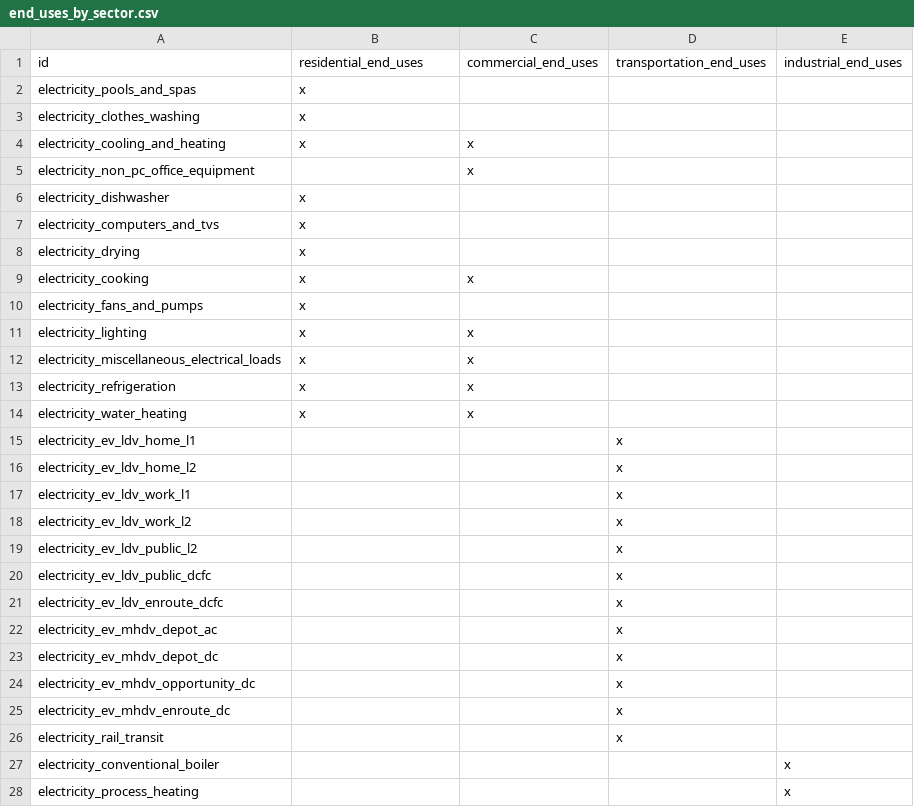
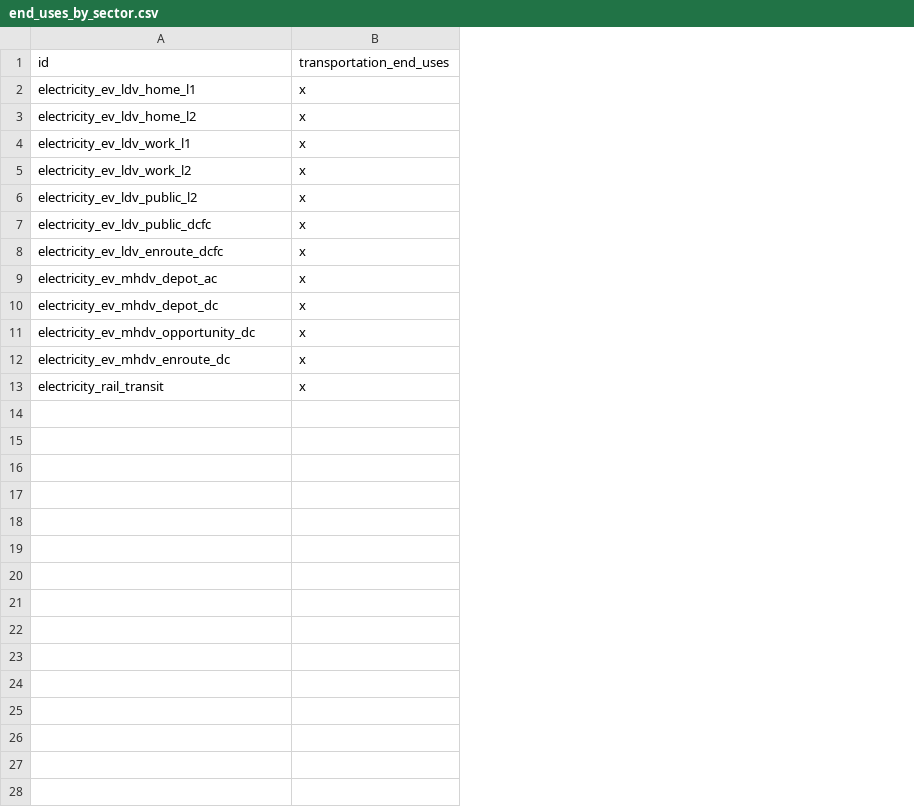
Before and after one commit to dsgrid/dsgrid-project-DECARB, a CSV file: project_transportonly/dimensions/subset/end_uses_by_sector.csv, drawn as a sheet; only a part is shown; removed rows and columns are numbered as before the commit, all else as after; the diff covers the shown part only; the diff names each change by its address in the sheet, - before the commit and + after, or states it on an @@ line.

```diff
--- a/project_transportonly/dimensions/subset/end_uses_by_sector.csv
+++ b/project_transportonly/dimensions/subset/end_uses_by_sector.csv
-column C (commercial_end_uses), empty
-column D (transportation_end_uses), rows 15-26: all x
-column E (industrial_end_uses), empty
-B1: residential_end_uses
+B1: transportation_end_uses
-row 2: electricity_pools_and_spas | x
-row 3: electricity_clothes_washing | x
-row 4: electricity_cooling_and_heating | x | x
-row 5: electricity_non_pc_office_equipment |  | x
-row 6: electricity_dishwasher | x
-row 7: electricity_computers_and_tvs | x
-row 8: electricity_drying | x
-row 9: electricity_cooking | x | x
-row 10: electricity_fans_and_pumps | x
-row 11: electricity_lighting | x | x
-row 12: electricity_miscellaneous_electrical_loads | x | x
-row 13: electricity_refrigeration | x | x
-row 14: electricity_water_heating | x | x
-B2:B13 (transportation_end_uses): (empty)
+B2:B13 (transportation_end_uses): x
-row 27: electricity_conventional_boiler |  |  |  | x
-row 28: electricity_process_heating |  |  |  | x
```
Also changed, not shown: 12 removed rows elsewhere in this file, project_transportonly/dimensions/subset/subsectors_by_sector.csv, 3 other files.
